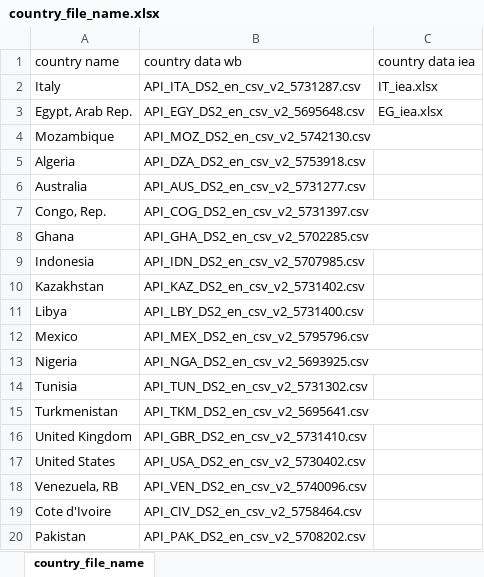
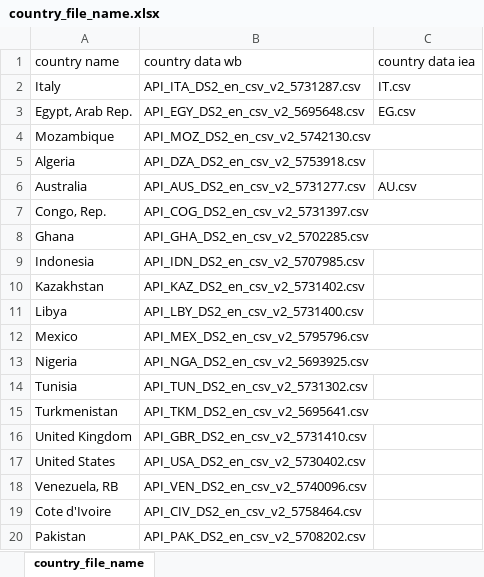
Before and after one commit to Mast86/PowerBI_WorldBank_databrowser, an Excel workbook: country_file_name.xlsx, sheet country_file_name, drawn as a sheet; values as stored, in another font and other column widths than the file's, no borders; table styles not drawn; the diff names each change by its address in the sheet, - before the commit and + after, or states it on an @@ line.

Commit message:
table naming adjusted. dummy eni_project list and data files added for starting structuring the algorithm. energy data for Australia added.

```diff
--- a/country_file_name.xlsx (sheet country_file_name)
+++ b/country_file_name.xlsx (sheet country_file_name)
-C2 (country data iea): IT_iea.xlsx
+C2 (country data iea): IT.csv
-C3 (country data iea): EG_iea.xlsx
+C3 (country data iea): EG.csv
-C6 (country data iea): (empty)
+C6 (country data iea): AU.csv
```
Also changed, not shown: 8 other files.
